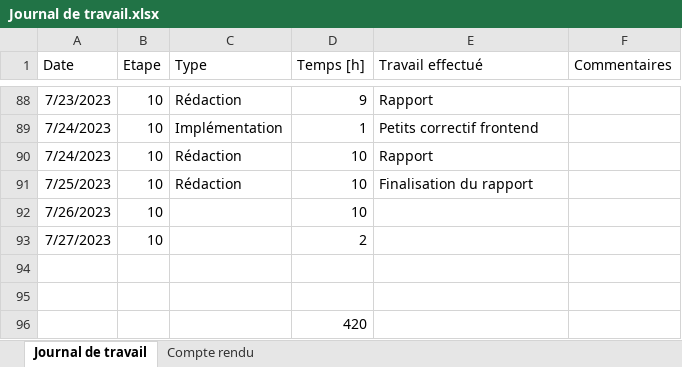
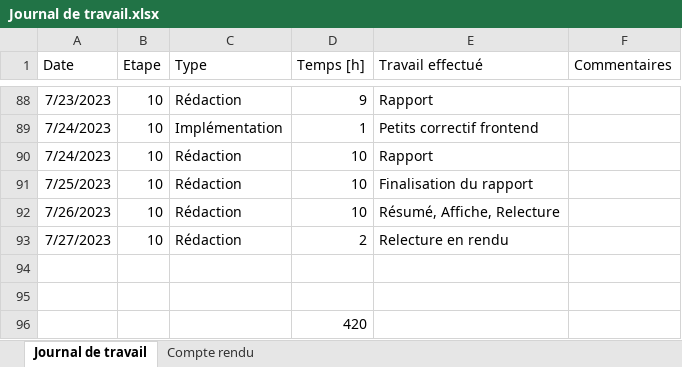
Before and after one commit to nicrausaz/tb-modularapp, an Excel workbook: docs/Journal de travail.xlsx, sheet Journal de travail, drawn as a sheet; only a part is shown, gaps mark what is left out; values as stored, in another font and other column widths than the file's, no borders; table styles not drawn; the diff names each change by its address in the sheet, - before the commit and + after, or states it on an @@ line.

Commit message:
docs: affiche v1

```diff
--- a/docs/Journal de travail.xlsx (sheet Journal de travail)
+++ b/docs/Journal de travail.xlsx (sheet Journal de travail)
-C92:C93 (Type): (empty)
+C92:C93 (Type): Rédaction
-E92 (Travail effectué): (empty)
+E92 (Travail effectué): Résumé, Affiche, Relecture
-E93 (Travail effectué): (empty)
+E93 (Travail effectué): Relecture en rendu
```
Also changed, not shown: 2 other files.
